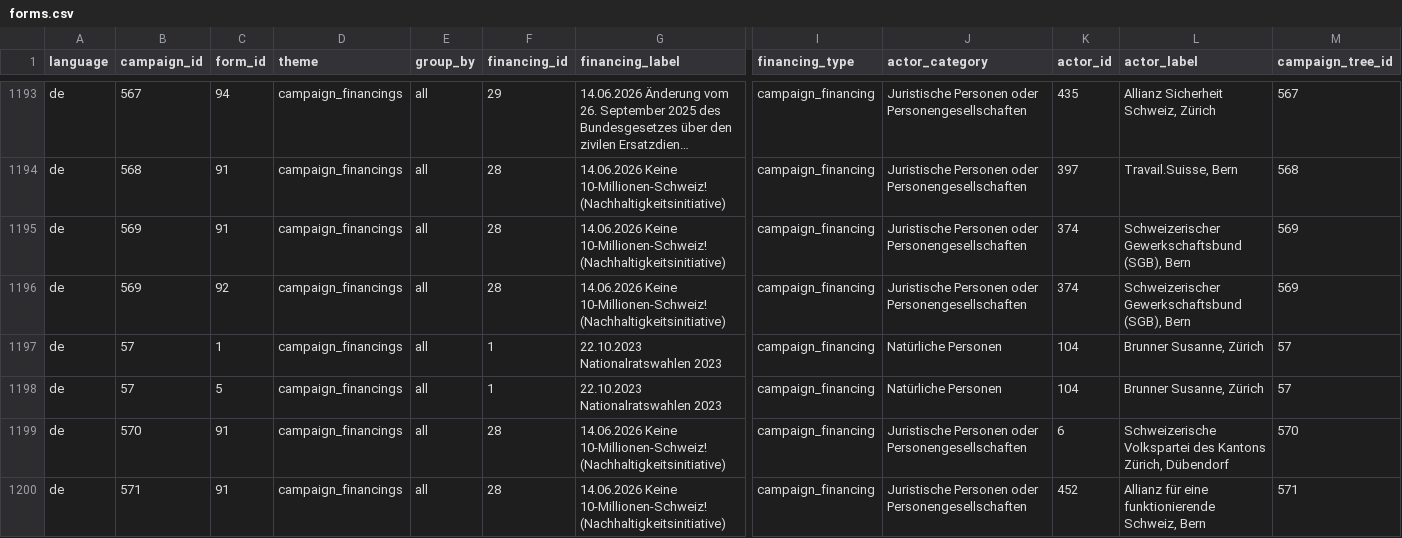
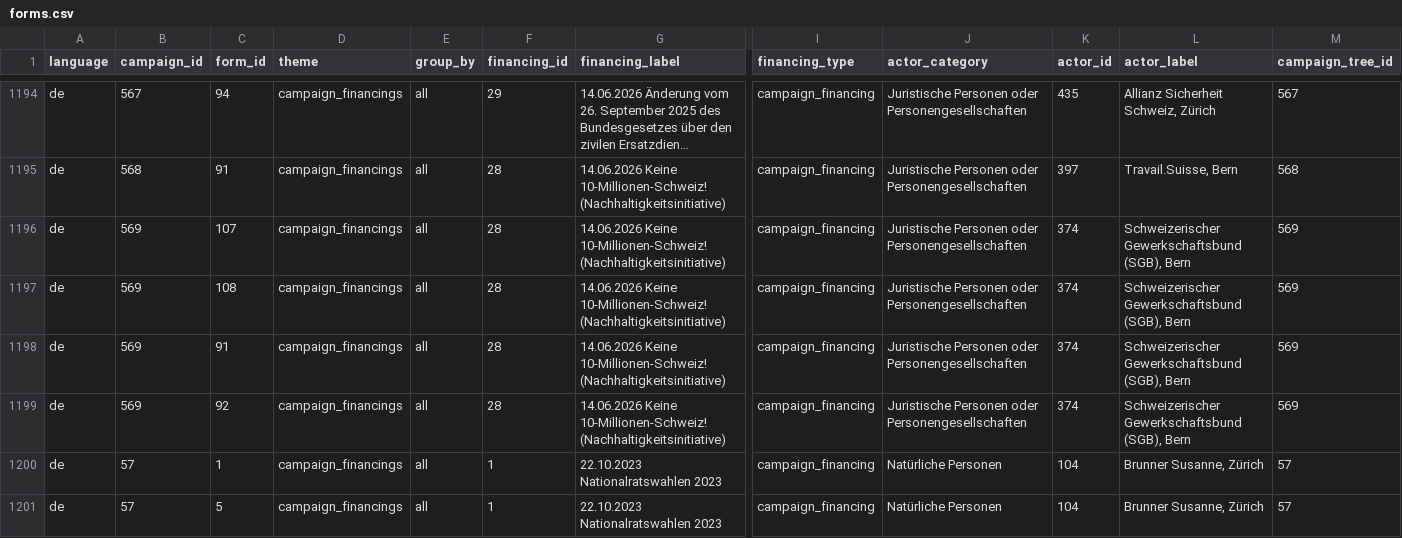
Before and after one commit to lgnbhl/lgnbhl.github.io, a CSV file: swiss-political-financing/data/de/forms/forms.csv, drawn as a sheet; only a part is shown, gaps mark what is left out; the shorter side is filled out with more unchanged rows; long unchanged cells end in …; rows hold the shown columns only; the diff covers the shown part only; the diff names each change by its address in the sheet, - before the commit and + after, or states it on an @@ line.

```diff
--- a/swiss-political-financing/data/de/forms/forms.csv
+++ b/swiss-political-financing/data/de/forms/forms.csv
+row 1196: de | 569 | 107 | campaign_financings | all | 28 | 14.06.2026 Keine 10-Millionen-Schweiz! (Nachhaltigkeitsinitiative) | campaign_financing | Juristische Personen oder Personengesellschaften | 374 | Schweizerischer Gewerkschaftsbund (SGB), Bern | 569
+row 1197: de | 569 | 108 | campaign_financings | all | 28 | 14.06.2026 Keine 10-Millionen-Schweiz! (Nachhaltigkeitsinitiative) | campaign_financing | Juristische Personen oder Personengesellschaften | 374 | Schweizerischer Gewerkschaftsbund (SGB), Bern | 569
```
Also changed, not shown: 9 added rows elsewhere in this file, swiss-political-financing/data/de/allowances/allowance_appearances.csv, swiss-political-financing/data/fr/exports/declarations.csv, 25 other files.
